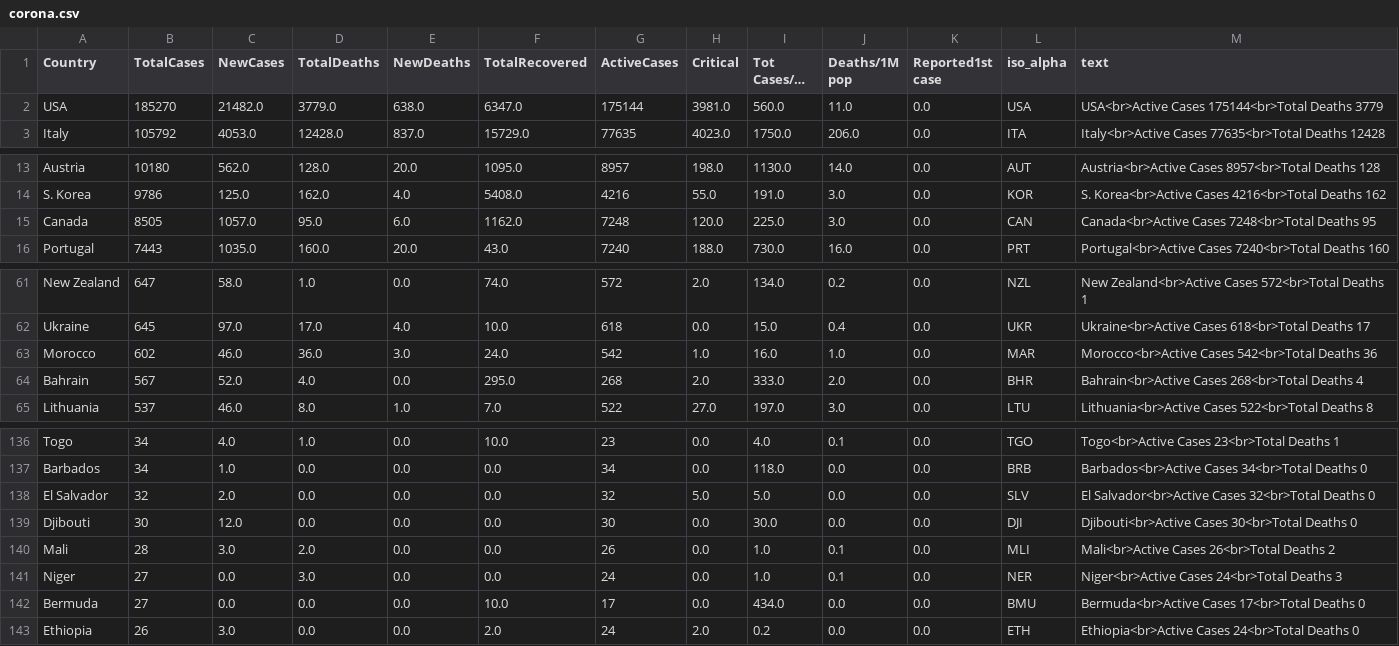
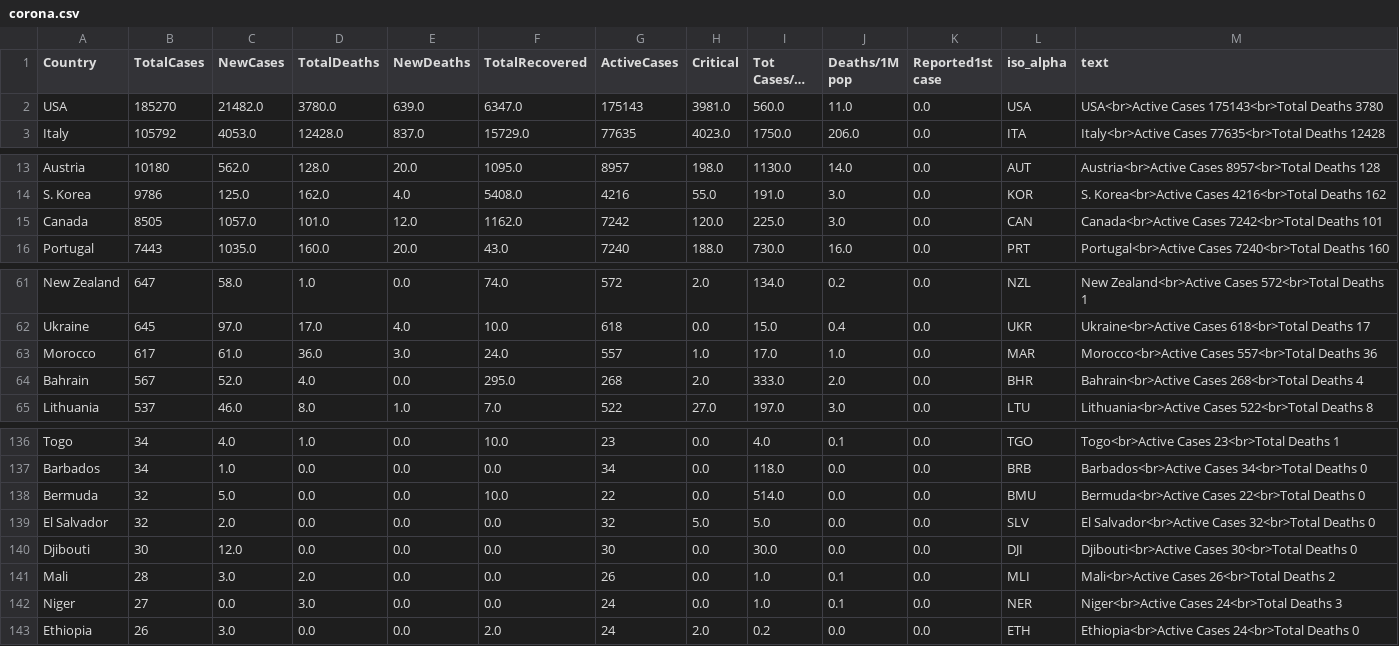
Before and after one commit to amtam0/coronavirus-world-map, a CSV file: static/data/corona.csv, drawn as a sheet; only a part is shown, gaps mark what is left out; long unchanged cells end in …; removed rows and columns are numbered as before the commit, all else as after; the diff names each change by its address in the sheet, - before the commit and + after, or states it on an @@ line.

Commit message:
update corona.csv

```diff
--- a/static/data/corona.csv
+++ b/static/data/corona.csv
-D2 (TotalDeaths): 3779.0
+D2 (TotalDeaths): 3780.0
-E2 (NewDeaths): 638.0
+E2 (NewDeaths): 639.0
-G2 (ActiveCases): 175144
+G2 (ActiveCases): 175143
-M2 (text): USA<br>Active Cases 175144<br>Total Deaths 3779
+M2 (text): USA<br>Active Cases 175143<br>Total Deaths 3780
-D15 (TotalDeaths): 95.0
+D15 (TotalDeaths): 101.0
-E15 (NewDeaths): 6.0
+E15 (NewDeaths): 12.0
-G15 (ActiveCases): 7248
+G15 (ActiveCases): 7242
-M15 (text): Canada<br>Active Cases 7248<br>Total Deaths 95
+M15 (text): Canada<br>Active Cases 7242<br>Total Deaths 101
-B63 (TotalCases): 602
+B63 (TotalCases): 617
-C63 (NewCases): 46.0
+C63 (NewCases): 61.0
-G63 (ActiveCases): 542
+G63 (ActiveCases): 557
-I63 (Tot Cases/1M pop): 16.0
+I63 (Tot Cases/1M pop): 17.0
-M63 (text): Morocco<br>Active Cases 542<br>Total Deaths 36
+M63 (text): Morocco<br>Active Cases 557<br>Total Deaths 36
+row 138: Bermuda | 32 | 5.0 | 0.0 | 0.0 | 10.0 | 22 | 0.0 | 514.0 | 0.0 | 0.0 | BMU | Bermuda<br>Active Cases 22<br>Total Deaths 0
-row 142: Bermuda | 27 | 0.0 | 0.0 | 0.0 | 10.0 | 17 | 0.0 | 434.0 | 0.0 | 0.0 | BMU | Bermuda<br>Active Cases 17<br>Total Deaths 0
```
